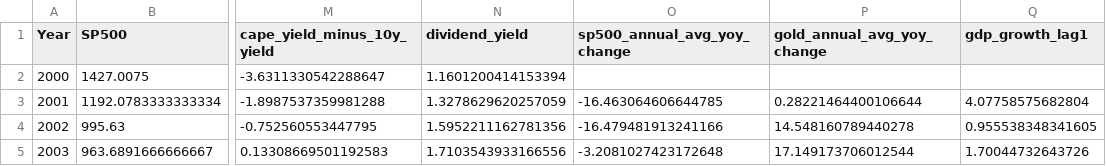
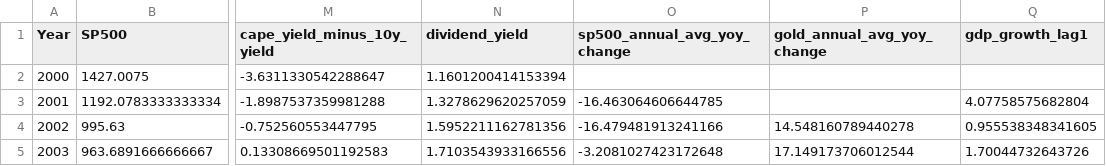
Before and after one commit to luisjfeliu/data-analysis-wrangling-macro-stocks, a CSV file: data/macro_stock_merged.csv, drawn as a sheet; only a part is shown, gaps mark what is left out; the diff names each change by its address in the sheet, - before the commit and + after, or states it on an @@ line.

```diff
--- a/data/macro_stock_merged.csv
+++ b/data/macro_stock_merged.csv
-P3 (gold_annual_avg_yoy_change): 0.28221464400106644
+P3 (gold_annual_avg_yoy_change): (empty)
```
Also changed, not shown: 11 other files.
